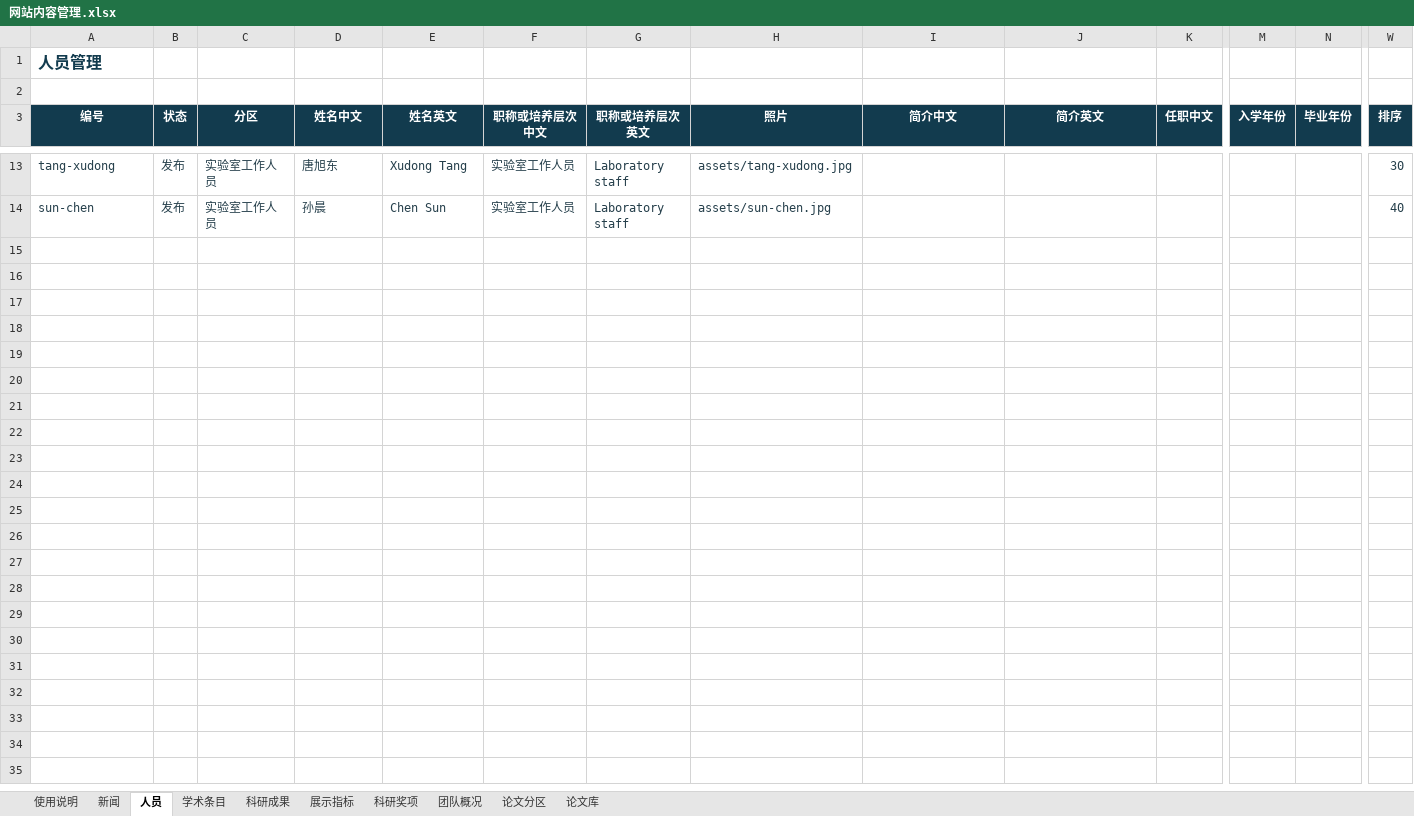
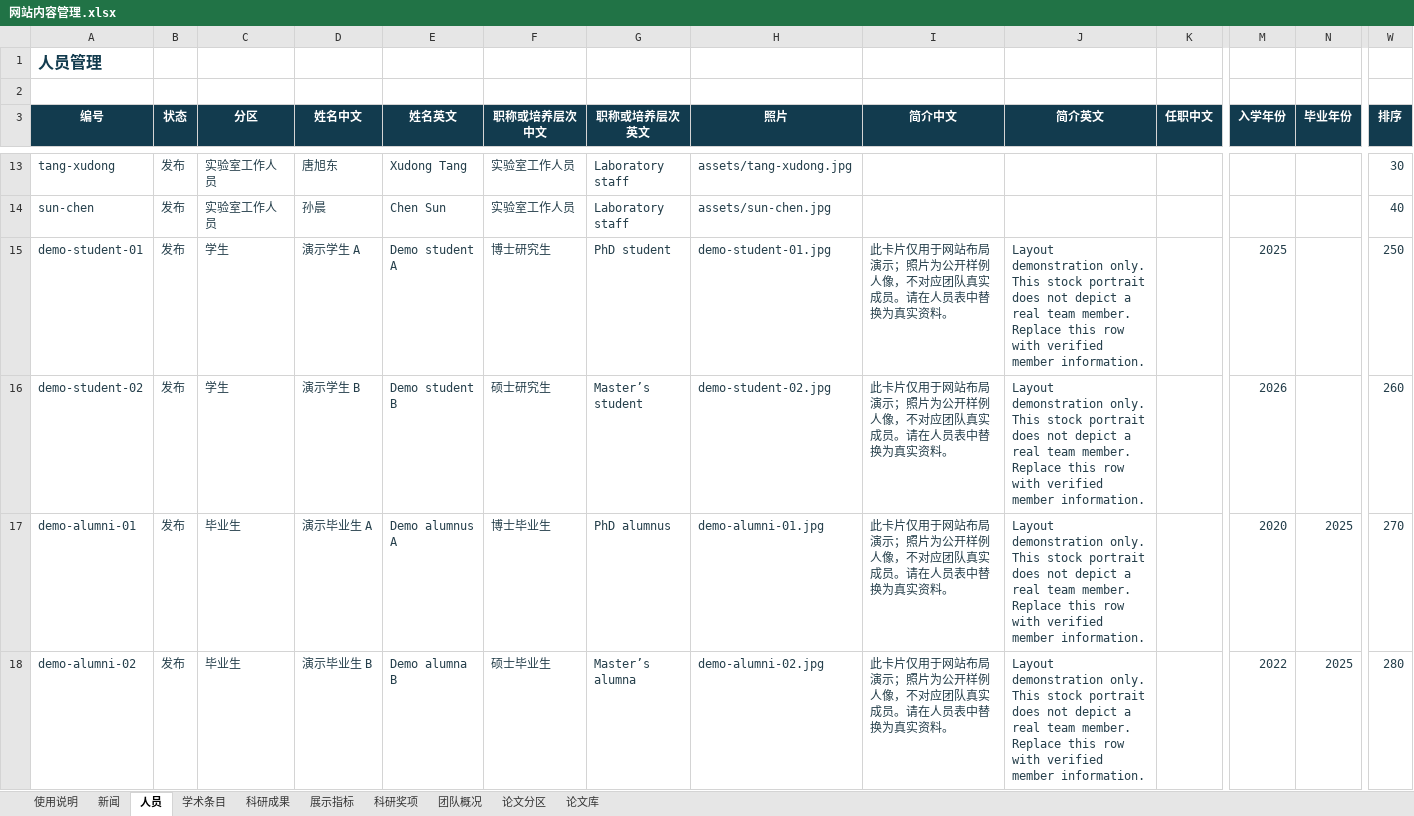
Before and after one commit to HLnyu/zhu-rong-team-github, an Excel workbook: content/网站内容管理.xlsx, sheet 人员, drawn as a sheet; only a part is shown, gaps mark what is left out; values as stored, in another font and other column widths than the file's, no borders; table styles not drawn; rows hold the shown columns only; the diff names each change by its address in the sheet, - before the commit and + after, or states it on an @@ line.

```diff
--- a/content/网站内容管理.xlsx (sheet 人员)
+++ b/content/网站内容管理.xlsx (sheet 人员)
+row 15: demo-student-01 | 发布 | 学生 | 演示学生 A | Demo student A | 博士研究生 | PhD student | demo-student-01.jpg | 此卡片仅用于网站布局演示；照片为公开样例人像，不对应团队真实成员。请在人员表中替换为真实资料。 | Layout demonstration only. This stock portrait does not depict a real team member. Replace this row with verified member information. |  | 2025 |  | 250
+row 16: demo-student-02 | 发布 | 学生 | 演示学生 B | Demo student B | 硕士研究生 | Master’s student | demo-student-02.jpg | 此卡片仅用于网站布局演示；照片为公开样例人像，不对应团队真实成员。请在人员表中替换为真实资料。 | Layout demonstration only. This stock portrait does not depict a real team member. Replace this row with verified member information. |  | 2026 |  | 260
+row 17: demo-alumni-01 | 发布 | 毕业生 | 演示毕业生 A | Demo alumnus A | 博士毕业生 | PhD alumnus | demo-alumni-01.jpg | 此卡片仅用于网站布局演示；照片为公开样例人像，不对应团队真实成员。请在人员表中替换为真实资料。 | Layout demonstration only. This stock portrait does not depict a real team member. Replace this row with verified member information. |  | 2020 | 2025 | 270
+row 18: demo-alumni-02 | 发布 | 毕业生 | 演示毕业生 B | Demo alumna B | 硕士毕业生 | Master’s alumna | demo-alumni-02.jpg | 此卡片仅用于网站布局演示；照片为公开样例人像，不对应团队真实成员。请在人员表中替换为真实资料。 | Layout demonstration only. This stock portrait does not depict a real team member. Replace this row with verified member information. |  | 2022 | 2025 | 280
```
Also changed, not shown: sheet 使用说明, 15 other files.
